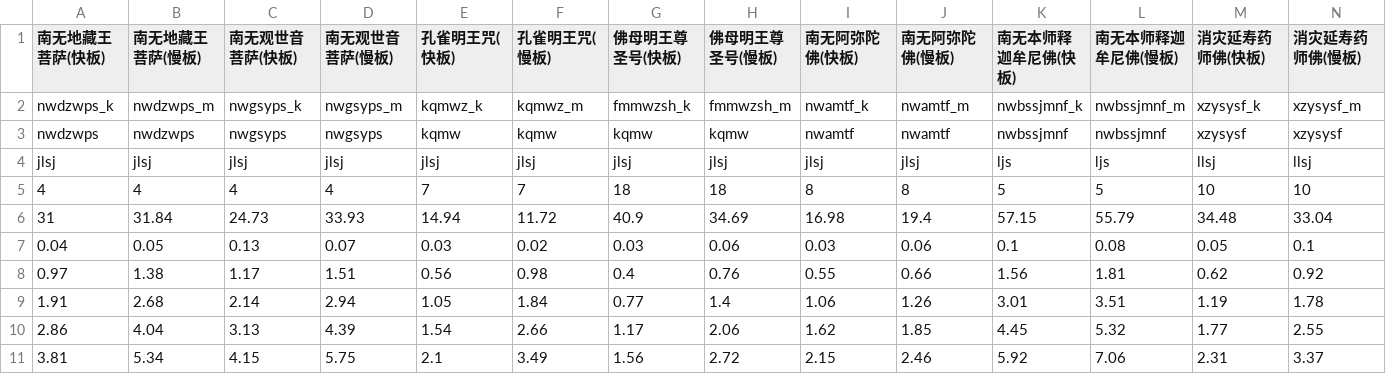
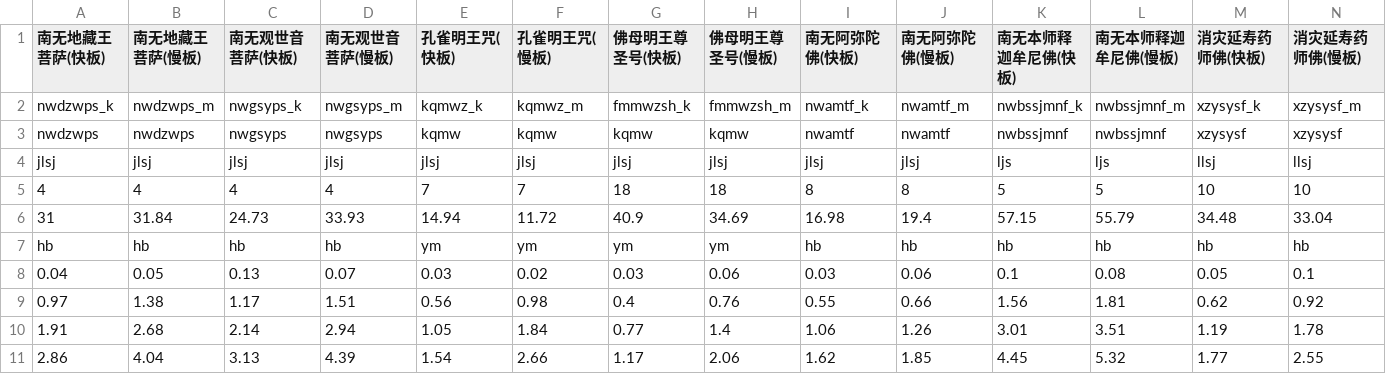
Before and after one commit to PenpenLi/sutraGame, a CSV file: res/audio/song/musicClick.csv, drawn as a sheet; only a part is shown; the shorter side is filled out with more unchanged rows; the diff names each change by its address in the sheet, - before the commit and + after, or states it on an @@ line.

```diff
--- a/res/audio/song/musicClick.csv
+++ b/res/audio/song/musicClick.csv
+row 7: hb | hb | hb | hb | ym | ym | ym | ym | hb | hb | hb | hb | hb | hb
```
Also changed, not shown: 14 other files.
